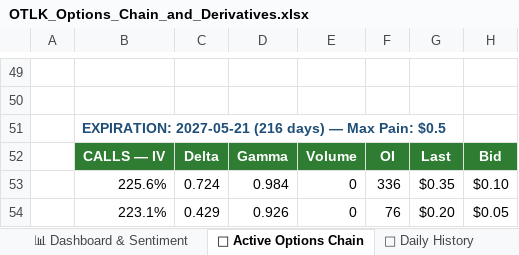
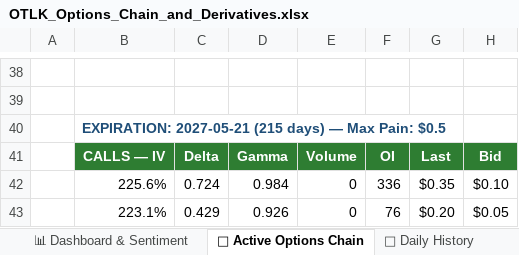
Before and after one commit to The-Slag-Brothers/OTLK-tracker, an Excel workbook: OTLK_Options_Chain_and_Derivatives.xlsx, sheet 🎯 Active Options Chain, drawn as a sheet; only a part is shown, gaps mark what is left out; values as stored, in another font and other column widths than the file's, no borders; addresses are those after the commit; the diff covers the shown part only; the diff names each change by its address in the sheet, - before the commit and + after, or states it on an @@ line.

```diff
--- a/OTLK_Options_Chain_and_Derivatives.xlsx (sheet 🎯 Active Options Chain)
+++ b/OTLK_Options_Chain_and_Derivatives.xlsx (sheet 🎯 Active Options Chain)
-B40: EXPIRATION: 2027-05-21 (216 days) —…
+B40: EXPIRATION: 2027-05-21 (215 days) —…
```
Also changed, not shown: 11 removed rows and 5 edited cells elsewhere in this sheet, sheet 🔍 Source Audit, sheet 📊 Dashboard & Sentiment, sheet 📅 Daily History, charts or pictures, OTLK_Shorts_and_Fundamentals_Model.xlsx, 8 other files.
